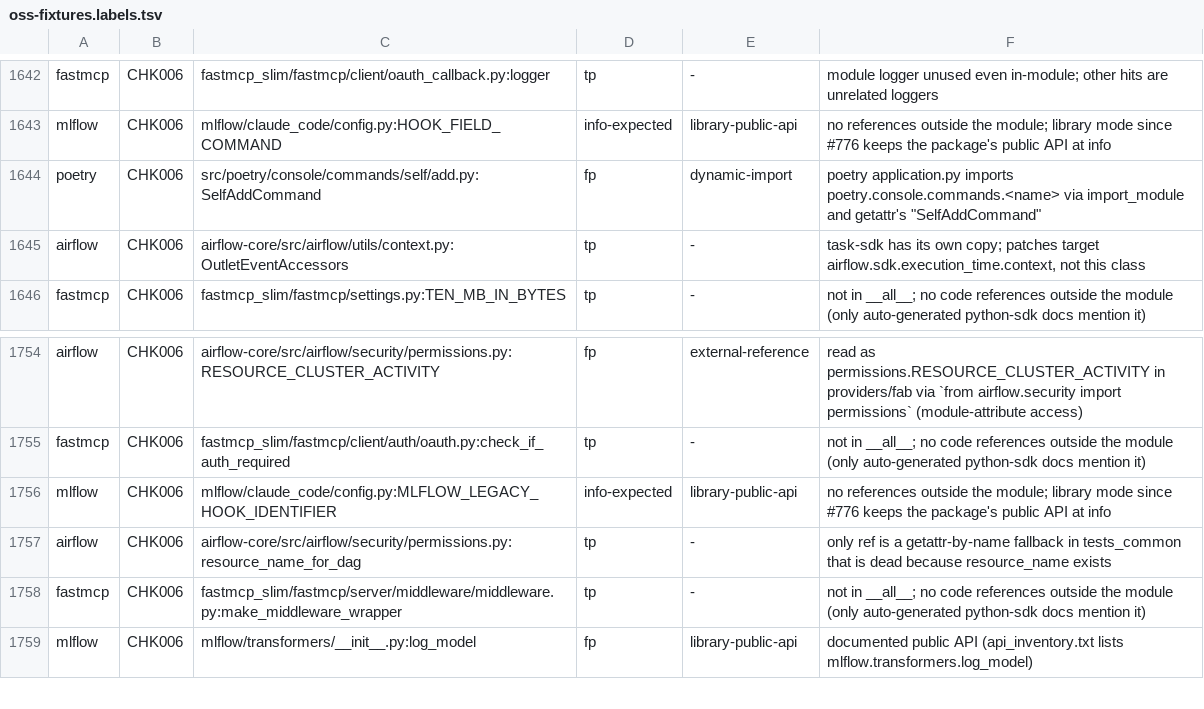
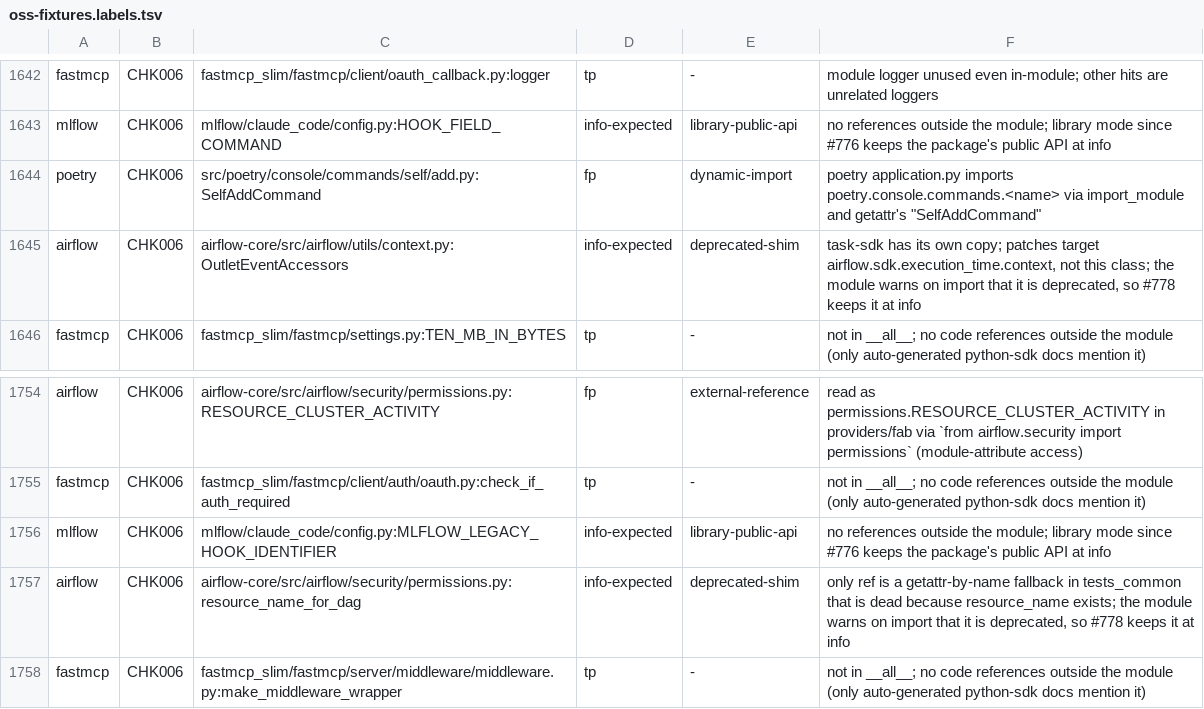
Before and after one commit to watany-dev/chokkin, a TSV file: scripts/oss-fixtures.labels.tsv, drawn as a sheet; only a part is shown, gaps mark what is left out; the shorter side is filled out with more unchanged rows.

Commit message:
feat(rules): report deprecation shim modules at info for CHK001 / CHK006 (#778) (#794)

```diff
--- a/scripts/oss-fixtures.labels.tsv
+++ b/scripts/oss-fixtures.labels.tsv
@@ -1644,3 +1644,3 @@ mlflow	CHK006	mlflow/claude_code/config.py:HOOK_FIELD_COMMAND	info-expected	libr
 poetry	CHK006	src/poetry/console/commands/self/add.py:SelfAddCommand	fp	dynamic-import	poetry application.py imports poetry.console.commands.<name> via import_module and getattr's "SelfAddCommand"
-airflow	CHK006	airflow-core/src/airflow/utils/context.py:OutletEventAccessors	tp	-	task-sdk has its own copy; patches target airflow.sdk.execution_time.context, not this class
+airflow	CHK006	airflow-core/src/airflow/utils/context.py:OutletEventAccessors	info-expected	deprecated-shim	task-sdk has its own copy; patches target airflow.sdk.execution_time.context, not this class; the module warns on import that it is deprecated, so #778 keeps it at info
 fastmcp	CHK006	fastmcp_slim/fastmcp/settings.py:TEN_MB_IN_BYTES	tp	-	not in __all__; no code references outside the module (only auto-generated python-sdk docs mention it)
@@ -1756,3 +1756,3 @@ fastmcp	CHK006	fastmcp_slim/fastmcp/client/auth/oauth.py:check_if_auth_required
 mlflow	CHK006	mlflow/claude_code/config.py:MLFLOW_LEGACY_HOOK_IDENTIFIER	info-expected	library-public-api	no references outside the module; library mode since #776 keeps the package's public API at info
-airflow	CHK006	airflow-core/src/airflow/security/permissions.py:resource_name_for_dag	tp	-	only ref is a getattr-by-name fallback in tests_common that is dead because resource_name exists
+airflow	CHK006	airflow-core/src/airflow/security/permissions.py:resource_name_for_dag	info-expected	deprecated-shim	only ref is a getattr-by-name fallback in tests_common that is dead because resource_name exists; the module warns on import that it is deprecated, so #778 keeps it at info
 fastmcp	CHK006	fastmcp_slim/fastmcp/server/middleware/middleware.py:make_middleware_wrapper	tp	-	not in __all__; no code references outside the module (only auto-generated python-sdk docs mention it)
```
Also changed, not shown: 12 other files.
